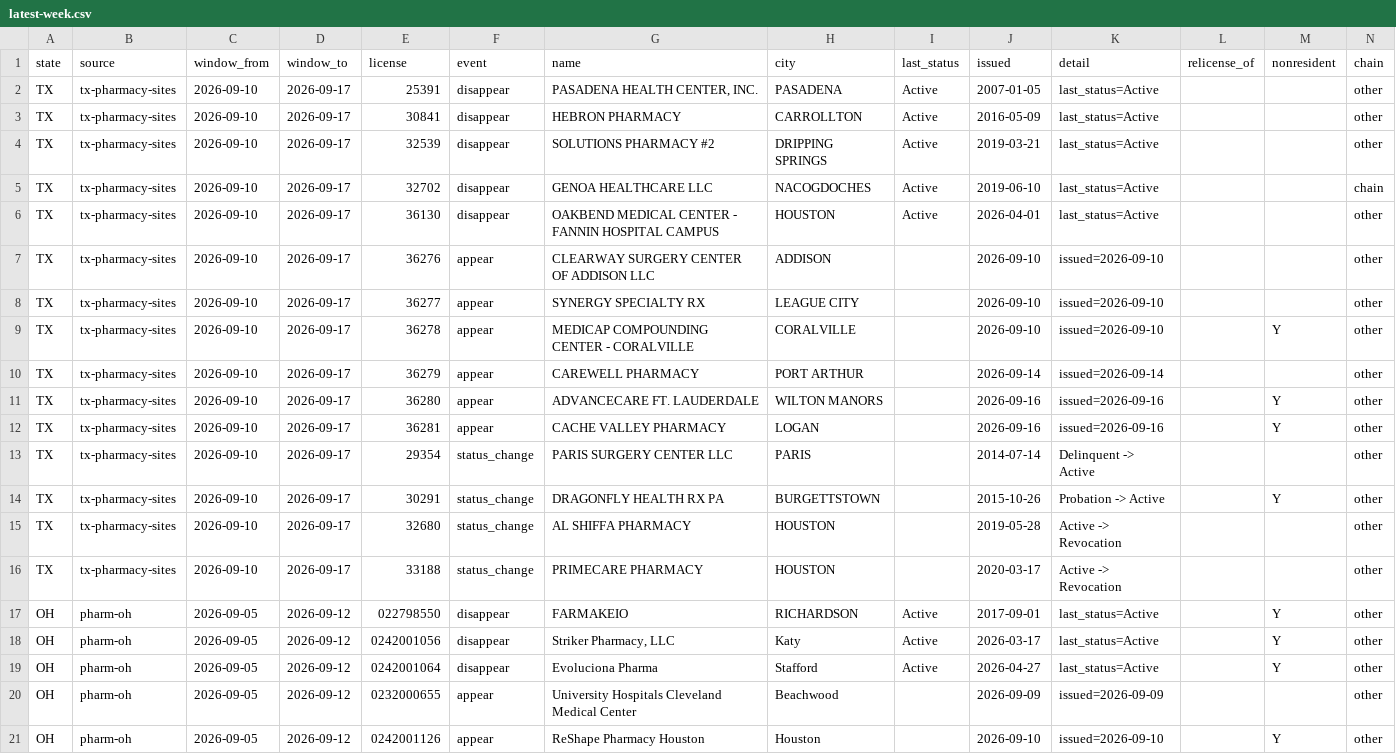
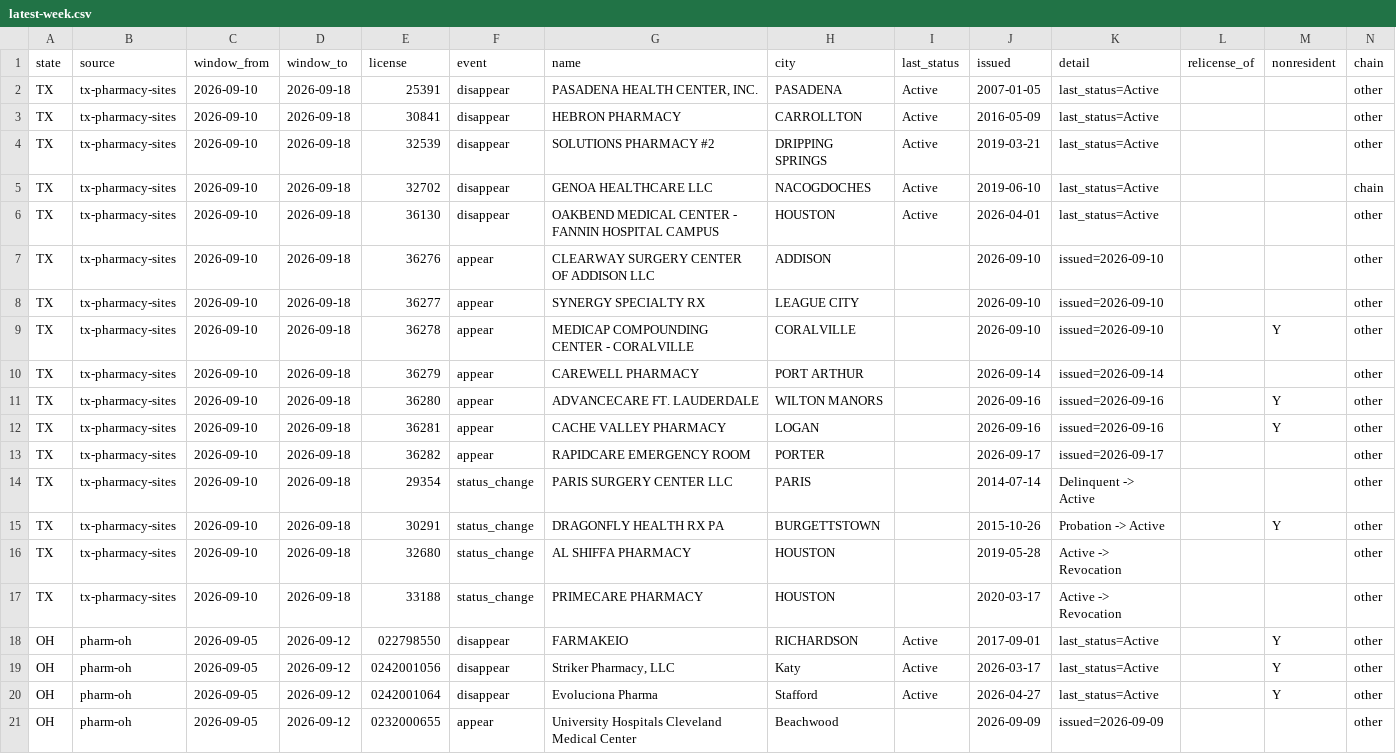
Before and after one commit to PieThonCoder/pharmacy-closure-tracker, a CSV file: data/latest-week.csv, drawn as a sheet; only a part is shown; the shorter side is filled out with more unchanged rows.

```diff
--- a/data/latest-week.csv
+++ b/data/latest-week.csv
@@ -1,17 +1,18 @@
 state,source,window_from,window_to,license,event,name,city,last_status,issued,detail,relicense_of,nonresident,chain
-TX,tx-pharmacy-sites,2026-09-10,2026-09-17,25391,disappear,"PASADENA HEALTH CENTER, INC.",PASADENA,Active,2007-01-05,last_status=Active,,,other
-TX,tx-pharmacy-sites,2026-09-10,2026-09-17,30841,disappear,HEBRON PHARMACY,CARROLLTON,Active,2016-05-09,last_status=Active,,,other
-TX,tx-pharmacy-sites,2026-09-10,2026-09-17,32539,disappear,SOLUTIONS PHARMACY #2,DRIPPING SPRINGS,Active,2019-03-21,last_status=Active,,,other
-TX,tx-pharmacy-sites,2026-09-10,2026-09-17,32702,disappear,GENOA HEALTHCARE LLC,NACOGDOCHES,Active,2019-06-10,last_status=Active,,,chain
-TX,tx-pharmacy-sites,2026-09-10,2026-09-17,36130,disappear,OAKBEND MEDICAL CENTER - FANNIN HOSPITAL CAMPUS,HOUSTON,Active,2026-04-01,last_status=Active,,,other
-TX,tx-pharmacy-sites,2026-09-10,2026-09-17,36276,appear,CLEARWAY SURGERY CENTER OF ADDISON LLC,ADDISON,,2026-09-10,issued=2026-09-10,,,other
-TX,tx-pharmacy-sites,2026-09-10,2026-09-17,36277,appear,SYNERGY SPECIALTY RX,LEAGUE CITY,,2026-09-10,issued=2026-09-10,,,other
-TX,tx-pharmacy-sites,2026-09-10,2026-09-17,36278,appear,MEDICAP COMPOUNDING CENTER - CORALVILLE,CORALVILLE,,2026-09-10,issued=2026-09-10,,Y,other
-TX,tx-pharmacy-sites,2026-09-10,2026-09-17,36279,appear,CAREWELL PHARMACY,PORT ARTHUR,,2026-09-14,issued=2026-09-14,,,other
-TX,tx-pharmacy-sites,2026-09-10,2026-09-17,36280,appear,ADVANCECARE FT. LAUDERDALE,WILTON MANORS,,2026-09-16,issued=2026-09-16,,Y,other
-TX,tx-pharmacy-sites,2026-09-10,2026-09-17,36281,appear,CACHE VALLEY PHARMACY,LOGAN,,2026-09-16,issued=2026-09-16,,Y,other
-TX,tx-pharmacy-sites,2026-09-10,2026-09-17,29354,status_change,PARIS SURGERY CENTER LLC,PARIS,,2014-07-14,Delinquent -> Active,,,other
-TX,tx-pharmacy-sites,2026-09-10,2026-09-17,30291,status_change,DRAGONFLY HEALTH RX PA,BURGETTSTOWN,,2015-10-26,Probation -> Active,,Y,other
-TX,tx-pharmacy-sites,2026-09-10,2026-09-17,32680,status_change,AL SHIFFA PHARMACY,HOUSTON,,2019-05-28,Active -> Revocation,,,other
-TX,tx-pharmacy-sites,2026-09-10,2026-09-17,33188,status_change,PRIMECARE PHARMACY,HOUSTON,,2020-03-17,Active -> Revocation,,,other
+TX,tx-pharmacy-sites,2026-09-10,2026-09-18,25391,disappear,"PASADENA HEALTH CENTER, INC.",PASADENA,Active,2007-01-05,last_status=Active,,,other
+TX,tx-pharmacy-sites,2026-09-10,2026-09-18,30841,disappear,HEBRON PHARMACY,CARROLLTON,Active,2016-05-09,last_status=Active,,,other
+TX,tx-pharmacy-sites,2026-09-10,2026-09-18,32539,disappear,SOLUTIONS PHARMACY #2,DRIPPING SPRINGS,Active,2019-03-21,last_status=Active,,,other
+TX,tx-pharmacy-sites,2026-09-10,2026-09-18,32702,disappear,GENOA HEALTHCARE LLC,NACOGDOCHES,Active,2019-06-10,last_status=Active,,,chain
+TX,tx-pharmacy-sites,2026-09-10,2026-09-18,36130,disappear,OAKBEND MEDICAL CENTER - FANNIN HOSPITAL CAMPUS,HOUSTON,Active,2026-04-01,last_status=Active,,,other
+TX,tx-pharmacy-sites,2026-09-10,2026-09-18,36276,appear,CLEARWAY SURGERY CENTER OF ADDISON LLC,ADDISON,,2026-09-10,issued=2026-09-10,,,other
+TX,tx-pharmacy-sites,2026-09-10,2026-09-18,36277,appear,SYNERGY SPECIALTY RX,LEAGUE CITY,,2026-09-10,issued=2026-09-10,,,other
+TX,tx-pharmacy-sites,2026-09-10,2026-09-18,36278,appear,MEDICAP COMPOUNDING CENTER - CORALVILLE,CORALVILLE,,2026-09-10,issued=2026-09-10,,Y,other
+TX,tx-pharmacy-sites,2026-09-10,2026-09-18,36279,appear,CAREWELL PHARMACY,PORT ARTHUR,,2026-09-14,issued=2026-09-14,,,other
+TX,tx-pharmacy-sites,2026-09-10,2026-09-18,36280,appear,ADVANCECARE FT. LAUDERDALE,WILTON MANORS,,2026-09-16,issued=2026-09-16,,Y,other
+TX,tx-pharmacy-sites,2026-09-10,2026-09-18,36281,appear,CACHE VALLEY PHARMACY,LOGAN,,2026-09-16,issued=2026-09-16,,Y,other
+TX,tx-pharmacy-sites,2026-09-10,2026-09-18,36282,appear,RAPIDCARE EMERGENCY ROOM,PORTER,,2026-09-17,issued=2026-09-17,,,other
+TX,tx-pharmacy-sites,2026-09-10,2026-09-18,29354,status_change,PARIS SURGERY CENTER LLC,PARIS,,2014-07-14,Delinquent -> Active,,,other
+TX,tx-pharmacy-sites,2026-09-10,2026-09-18,30291,status_change,DRAGONFLY HEALTH RX PA,BURGETTSTOWN,,2015-10-26,Probation -> Active,,Y,other
+TX,tx-pharmacy-sites,2026-09-10,2026-09-18,32680,status_change,AL SHIFFA PHARMACY,HOUSTON,,2019-05-28,Active -> Revocation,,,other
+TX,tx-pharmacy-sites,2026-09-10,2026-09-18,33188,status_change,PRIMECARE PHARMACY,HOUSTON,,2020-03-17,Active -> Revocation,,,other
 OH,pharm-oh,2026-09-05,2026-09-12,022798550,disappear,FARMAKEIO,RICHARDSON,Active,2017-09-01,last_status=Active,,Y,other
```
Also changed, not shown: states/data/tx-latest-week.csv, 20 other files.
